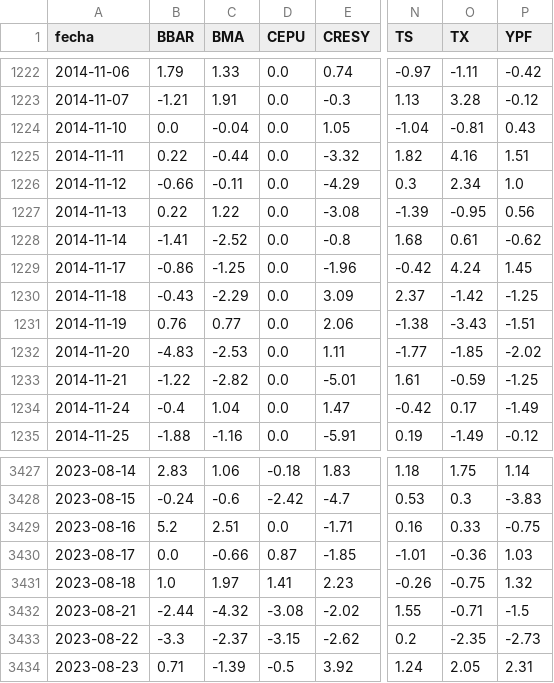
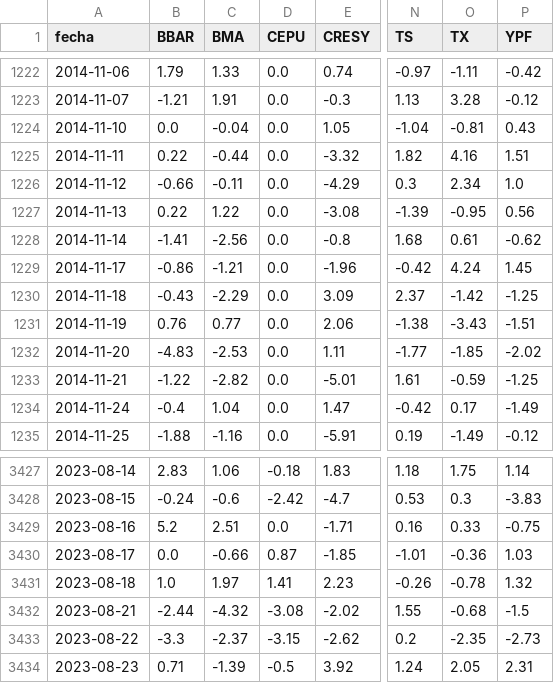
Before and after one commit to jesusrobles824/base-de-datos, a CSV file: ADRs_variacion_porcentual_diaria.csv, drawn as a sheet; only a part is shown, gaps mark what is left out; the diff names each change by its address in the sheet, - before the commit and + after, or states it on an @@ line.

```diff
--- a/ADRs_variacion_porcentual_diaria.csv
+++ b/ADRs_variacion_porcentual_diaria.csv
-C1228 (BMA): -2.52
+C1228 (BMA): -2.56
-C1229 (BMA): -1.25
+C1229 (BMA): -1.21
-O3431 (TX): -0.75
+O3431 (TX): -0.78
-O3432 (TX): -0.71
+O3432 (TX): -0.68
```
Also changed, not shown: Precios_ADRs.csv.
